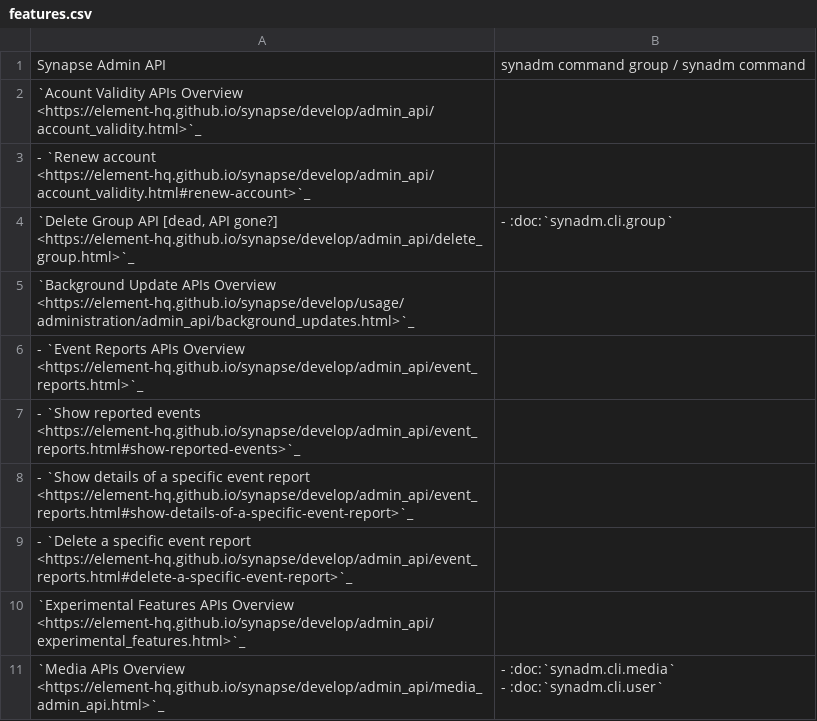
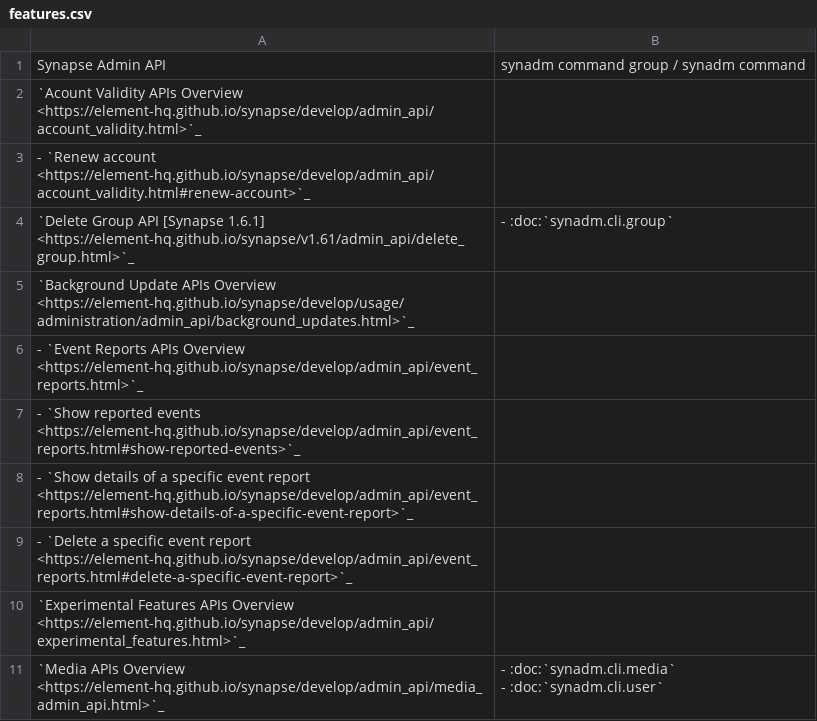
Before and after one commit to JOJ0/synadm, a CSV file: doc/source/features.csv, drawn as a sheet; only a part is shown.

Commit message:
features.csv fix Delete Group API docs link
and for now leave latest Synapse version in link description. TBD how to handle
deprecated/removed API's.

```diff
--- a/doc/source/features.csv
+++ b/doc/source/features.csv
@@ -3,3 +3,3 @@ Synapse Admin API,synadm command group / synadm command
 - `Renew account <https://element-hq.github.io/synapse/develop/admin_api/account_validity.html#renew-account>`_,
-"`Delete Group API [dead, API gone?] <https://element-hq.github.io/synapse/develop/admin_api/delete_group.html>`_",- :doc:`synadm.cli.group`
+`Delete Group API [Synapse 1.6.1] <https://element-hq.github.io/synapse/v1.61/admin_api/delete_group.html>`_,- :doc:`synadm.cli.group`
 `Background Update APIs Overview <https://element-hq.github.io/synapse/develop/usage/administration/admin_api/background_updates.html>`_,
```
